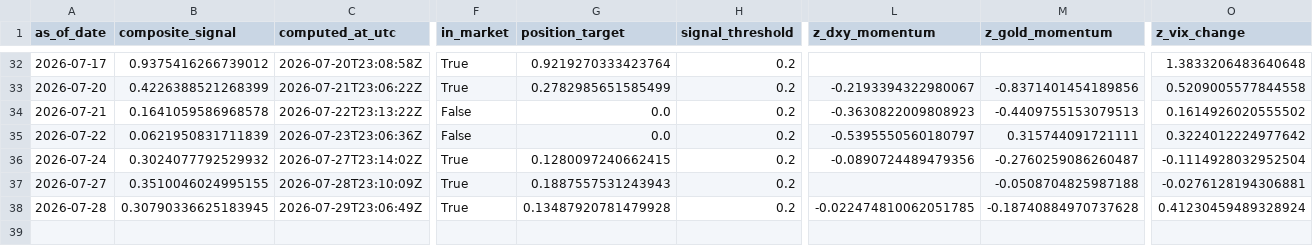
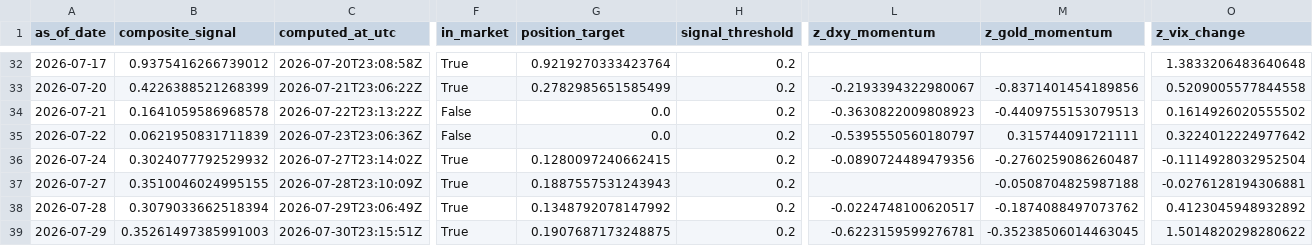
Before and after one commit to Allanli1011/uc-trading, a CSV file: signals/history.csv, drawn as a sheet; only a part is shown, gaps mark what is left out; rows hold the shown columns only; the diff names each change by its address in the sheet, - before the commit and + after, or states it on an @@ line.

```diff
--- a/signals/history.csv
+++ b/signals/history.csv
-B38 (composite_signal): 0.30790336625183945
+B38 (composite_signal): 0.3079033662518394
-G38 (position_target): 0.13487920781479928
+G38 (position_target): 0.1348792078147992
-L38 (z_dxy_momentum): -0.022474810062051785
+L38 (z_dxy_momentum): -0.0224748100620517
-M38 (z_gold_momentum): -0.18740884970737628
+M38 (z_gold_momentum): -0.1874088497073762
-O38 (z_vix_change): 0.41230459489328924
+O38 (z_vix_change): 0.4123045948932892
+row 39: 2026-07-29 | 0.35261497385991003 | 2026-07-30T23:15:51Z | True | 0.1907687173248875 | 0.2 | -0.6223159599276781 | -0.35238506014463045 | 1.5014820298280622
```
Also changed, not shown: signals/paper_pnl.csv, 4 other files.
